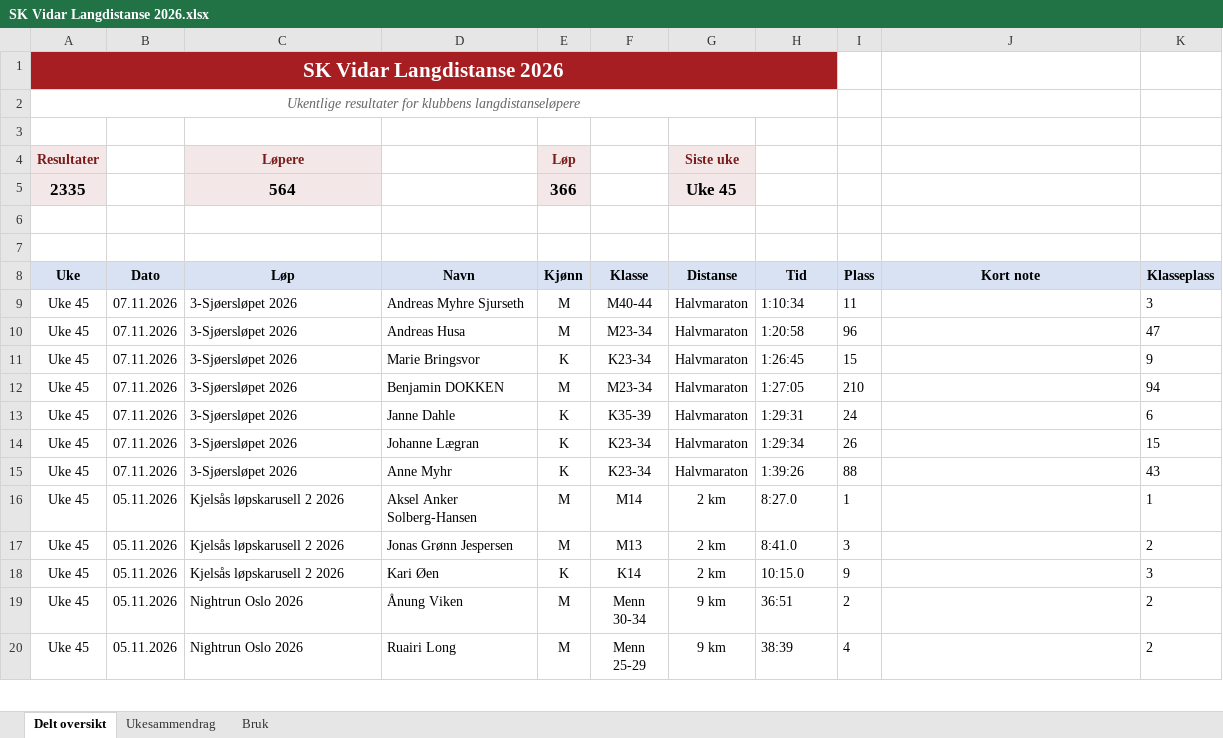
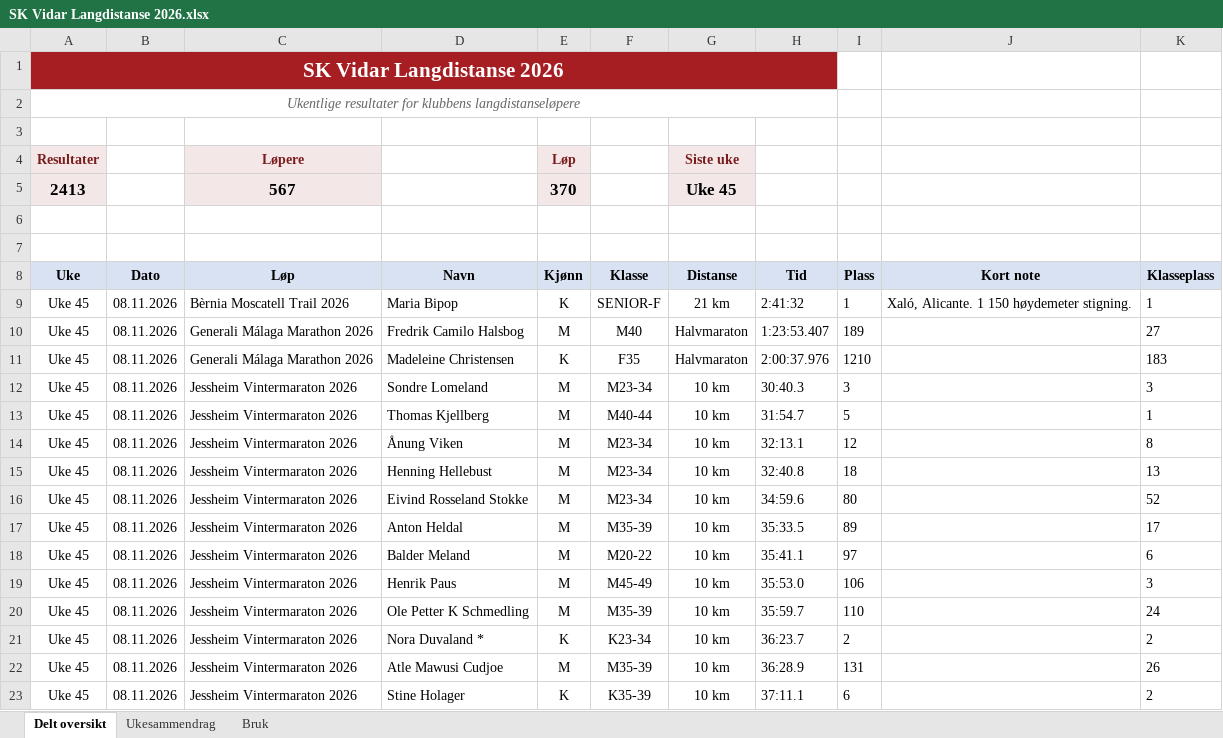
Before and after one commit to gustavByte/sk-vidar-2026-resultater, an Excel workbook: data/delt_oversikt/SK Vidar Langdistanse 2026.xlsx, sheet Delt oversikt, drawn as a sheet; only a part is shown; the shorter side is filled out with more unchanged rows; values as stored, in another font and other column widths than the file's, no borders; table styles not drawn; removed rows and columns are numbered as before the commit, all else as after; the diff covers the shown part only; the diff names each change by its address in the sheet, - before the commit and + after, or states it on an @@ line.

Commit message:
Publish 78 approved SK Vidar results

```diff
--- a/data/delt_oversikt/SK Vidar Langdistanse 2026.xlsx (sheet Delt oversikt)
+++ b/data/delt_oversikt/SK Vidar Langdistanse 2026.xlsx (sheet Delt oversikt)
-row 5: 2335 |  | 564 |  | 366 |  | Uke 45
+row 5: 2413 |  | 567 |  | 370 |  | Uke 45
+row 9: Uke 45 | 08.11.2026 | Bèrnia Moscatell Trail 2026 | Maria Bipop | K | SENIOR-F | 21 km | 2:41:32 | 1 | Xaló, Alicante. 1 150 høydemeter stigning. | 1
+row 10: Uke 45 | 08.11.2026 | Generali Málaga Marathon 2026 | Fredrik Camilo Halsbog | M | M40 | Halvmaraton | 1:23:53.407 | 189 |  | 27
+row 11: Uke 45 | 08.11.2026 | Generali Málaga Marathon 2026 | Madeleine Christensen | K | F35 | Halvmaraton | 2:00:37.976 | 1210 |  | 183
+row 12: Uke 45 | 08.11.2026 | Jessheim Vintermaraton 2026 | Sondre Lomeland | M | M23-34 | 10 km | 30:40.3 | 3 |  | 3
+row 13: Uke 45 | 08.11.2026 | Jessheim Vintermaraton 2026 | Thomas Kjellberg | M | M40-44 | 10 km | 31:54.7 | 5 |  | 1
+row 14: Uke 45 | 08.11.2026 | Jessheim Vintermaraton 2026 | Ånung Viken | M | M23-34 | 10 km | 32:13.1 | 12 |  | 8
+row 15: Uke 45 | 08.11.2026 | Jessheim Vintermaraton 2026 | Henning Hellebust | M | M23-34 | 10 km | 32:40.8 | 18 |  | 13
+row 16: Uke 45 | 08.11.2026 | Jessheim Vintermaraton 2026 | Eivind Rosseland Stokke | M | M23-34 | 10 km | 34:59.6 | 80 |  | 52
+row 17: Uke 45 | 08.11.2026 | Jessheim Vintermaraton 2026 | Anton Heldal | M | M35-39 | 10 km | 35:33.5 | 89 |  | 17
+row 18: Uke 45 | 08.11.2026 | Jessheim Vintermaraton 2026 | Balder Meland | M | M20-22 | 10 km | 35:41.1 | 97 |  | 6
+row 19: Uke 45 | 08.11.2026 | Jessheim Vintermaraton 2026 | Henrik Paus | M | M45-49 | 10 km | 35:53.0 | 106 |  | 3
+row 20: Uke 45 | 08.11.2026 | Jessheim Vintermaraton 2026 | Ole Petter K Schmedling | M | M35-39 | 10 km | 35:59.7 | 110 |  | 24
+row 21: Uke 45 | 08.11.2026 | Jessheim Vintermaraton 2026 | Nora Duvaland * | K | K23-34 | 10 km | 36:23.7 | 2 |  | 2
+row 22: Uke 45 | 08.11.2026 | Jessheim Vintermaraton 2026 | Atle Mawusi Cudjoe | M | M35-39 | 10 km | 36:28.9 | 131 |  | 26
+row 23: Uke 45 | 08.11.2026 | Jessheim Vintermaraton 2026 | Stine Holager | K | K35-39 | 10 km | 37:11.1 | 6 |  | 2
```
Also changed, not shown: 63 added rows elsewhere in this sheet, sheet Ukesammendrag, 10 other files.
